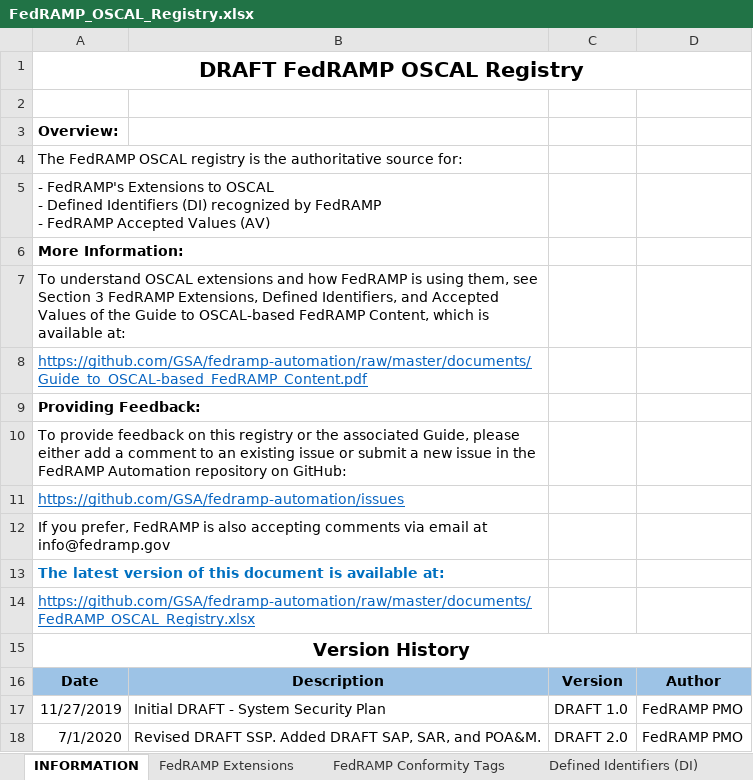
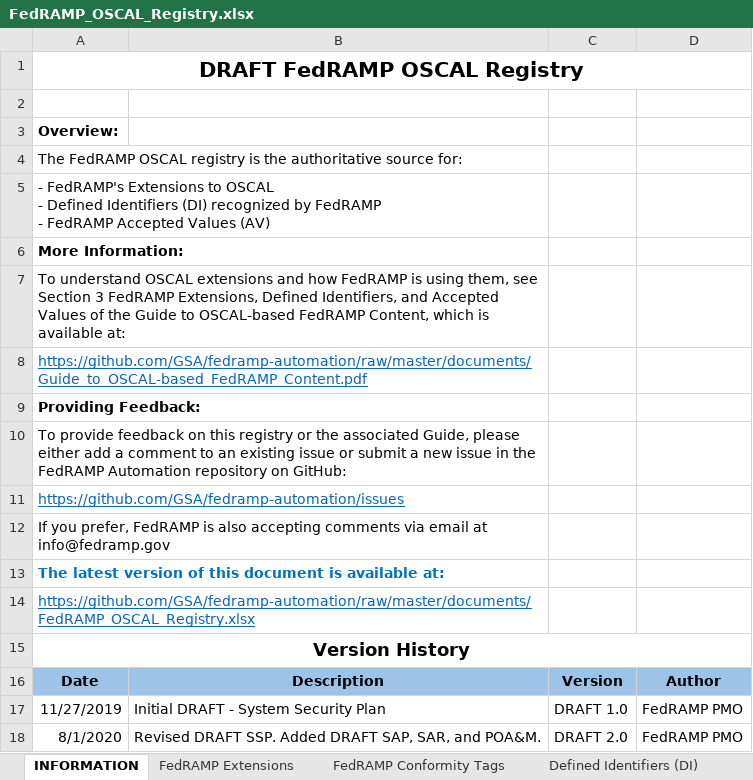
Before and after one commit to GSA/fedramp-automation, an Excel workbook: documents/FedRAMP_OSCAL_Registry.xlsx, sheet INFORMATION, drawn as a sheet; values as stored, in another font and other column widths than the file's, no borders; charts and pictures not drawn; the diff names each change by its address in the sheet, - before the commit and + after, or states it on an @@ line.

```diff
--- a/documents/FedRAMP_OSCAL_Registry.xlsx (sheet INFORMATION)
+++ b/documents/FedRAMP_OSCAL_Registry.xlsx (sheet INFORMATION)
-A18: 7/1/2020
+A18: 8/1/2020
```
Also changed, not shown: sheet FedRAMP Extensions.
